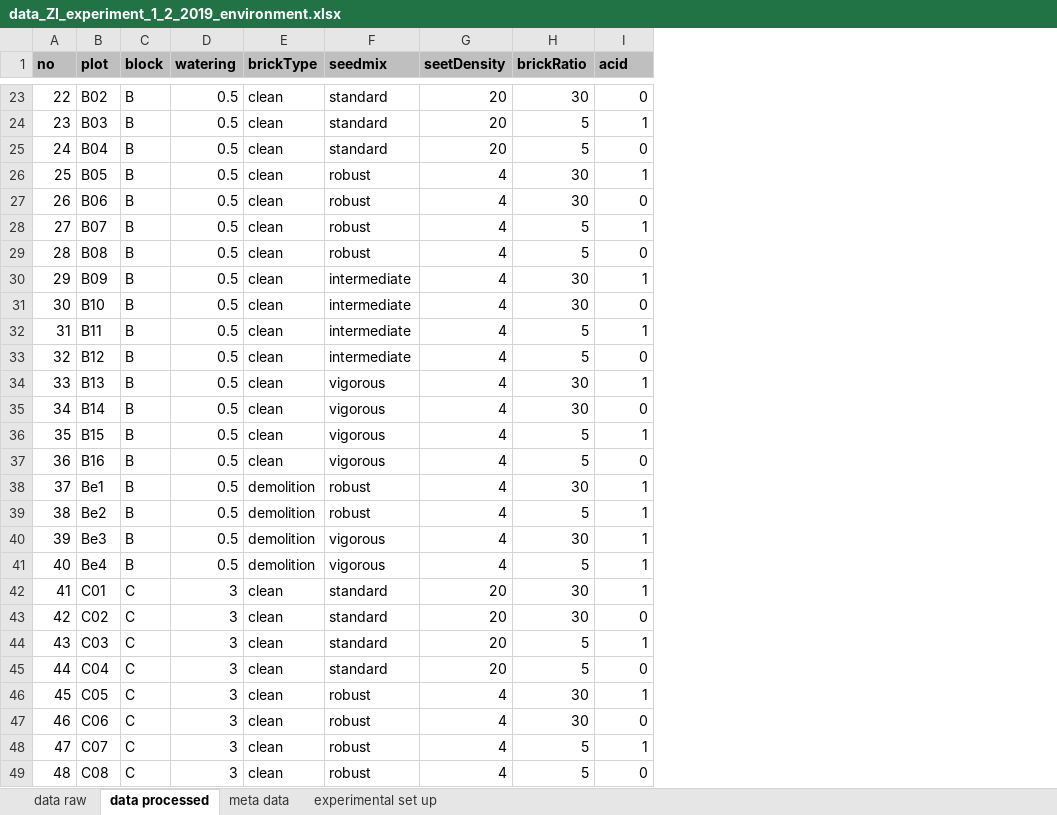
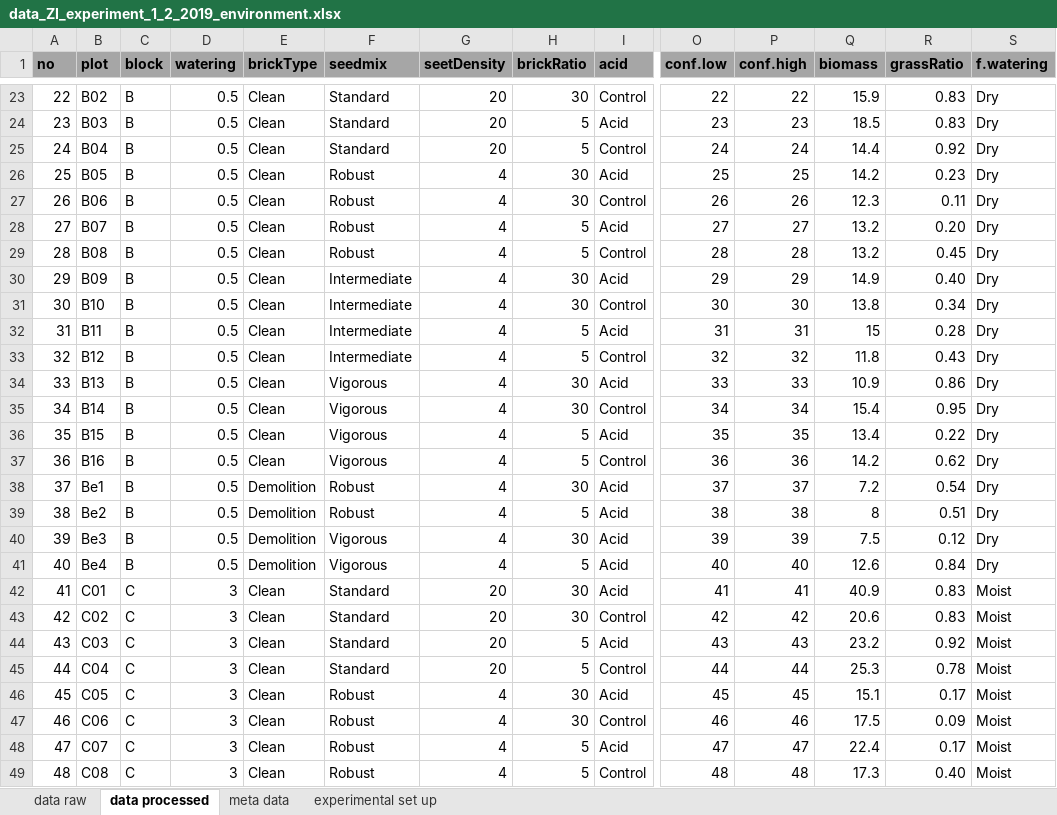
Before and after one commit to markus1bauer/2022_waste_bricks_seedmixtures, an Excel workbook: data/raw/data_ZI_experiment_1_2_2019_environment.xlsx, sheet data processed, drawn as a sheet; only a part is shown, gaps mark what is left out; values as stored, in another font and other column widths than the file's, no borders; the diff covers the shown part only; the diff names each change by its address in the sheet, - before the commit and + after, or states it on an @@ line.

Commit message:
Prepare R files and data

```diff
--- a/data/raw/data_ZI_experiment_1_2_2019_environment.xlsx (sheet data processed)
+++ b/data/raw/data_ZI_experiment_1_2_2019_environment.xlsx (sheet data processed)
+column O (conf.low), rows 23-49: 22 | 23 | 24 | 25 | 26 | 27 | 28 | 29 | 30 | 31 | 32 | 33 | 34 | 35 | 36 | 37 | 38 | 39 | 40 | 41 | 42 | 43 | 44 | 45 | 46 | 47 | 48
+column P (conf.high), rows 23-49: 22 | 23 | 24 | 25 | 26 | 27 | 28 | 29 | 30 | 31 | 32 | 33 | 34 | 35 | 36 | 37 | 38 | 39 | 40 | 41 | 42 | 43 | 44 | 45 | 46 | 47 | 48
+column Q (biomass), rows 23-49: 15.9 | 18.5 | 14.4 | 14.2 | 12.3 | 13.2 | 13.2 | 14.9 | 13.8 | 15 | 11.8 | 10.9 | 15.4 | 13.4 | 14.2 | 7.2 | 8 | 7.5 | 12.6 | 40.9 | 20.6 | 23.2 | 25.3 | 15.1 | 17.5 | 22.4 | 17.3
+column R (grassRatio), rows 23-49: 0.83 | 0.83 | 0.92 | 0.23 | 0.11 | 0.20 | 0.45 | 0.40 | 0.34 | 0.28 | 0.43 | 0.86 | 0.95 | 0.22 | 0.62 | 0.54 | 0.51 | 0.12 | 0.84 | 0.83 | 0.83 | 0.92 | 0.78 | 0.17 | 0.09 | 0.17 | 0.40
+column S (f.watering), rows 23-49: Dry | Dry | Dry | Dry | Dry | Dry | Dry | Dry | Dry | Dry | Dry | Dry | Dry | Dry | Dry | Dry | Dry | Dry | Dry | Moist | Moist | Moist | Moist | Moist | Moist | Moist | Moist
-A1:I1 fill: #BFBFBF
+A1:I1 fill: #A6A6A6
-E23:E37 (brickType): clean
+E23:E37 (brickType): Clean
-F23:F25 (seedmix): standard
+F23:F25 (seedmix): Standard
-I23 (acid): 0
+I23 (acid): Control
-I24 (acid): 1
+I24 (acid): Acid
-I25 (acid): 0
+I25 (acid): Control
-F26:F29 (seedmix): robust
+F26:F29 (seedmix): Robust
-I26 (acid): 1
+I26 (acid): Acid
-I27 (acid): 0
+I27 (acid): Control
-I28 (acid): 1
+I28 (acid): Acid
-I29 (acid): 0
+I29 (acid): Control
-F30:F33 (seedmix): intermediate
+F30:F33 (seedmix): Intermediate
-I30 (acid): 1
+I30 (acid): Acid
-I31 (acid): 0
+I31 (acid): Control
-I32 (acid): 1
+I32 (acid): Acid
-I33 (acid): 0
+I33 (acid): Control
-F34:F37 (seedmix): vigorous
+F34:F37 (seedmix): Vigorous
-I34 (acid): 1
+I34 (acid): Acid
-I35 (acid): 0
+I35 (acid): Control
-I36 (acid): 1
+I36 (acid): Acid
-I37 (acid): 0
+I37 (acid): Control
-E38:E41 (brickType): demolition
+E38:E41 (brickType): Demolition
-F38:F39 (seedmix): robust
+F38:F39 (seedmix): Robust
-I38:I42 (acid): 1
+I38:I42 (acid): Acid
-F40:F41 (seedmix): vigorous
+F40:F41 (seedmix): Vigorous
-E42:E49 (brickType): clean
+E42:E49 (brickType): Clean
-F42:F45 (seedmix): standard
+F42:F45 (seedmix): Standard
-I43 (acid): 0
+I43 (acid): Control
-I44 (acid): 1
+I44 (acid): Acid
-I45 (acid): 0
+I45 (acid): Control
-F46:F49 (seedmix): robust
+F46:F49 (seedmix): Robust
-I46 (acid): 1
+I46 (acid): Acid
-I47 (acid): 0
+I47 (acid): Control
-I48 (acid): 1
+I48 (acid): Acid
-I49 (acid): 0
+I49 (acid): Control
```
Also changed, not shown: 399 edited cells and cell formats elsewhere in this sheet, sheet data raw, 7 other files.
